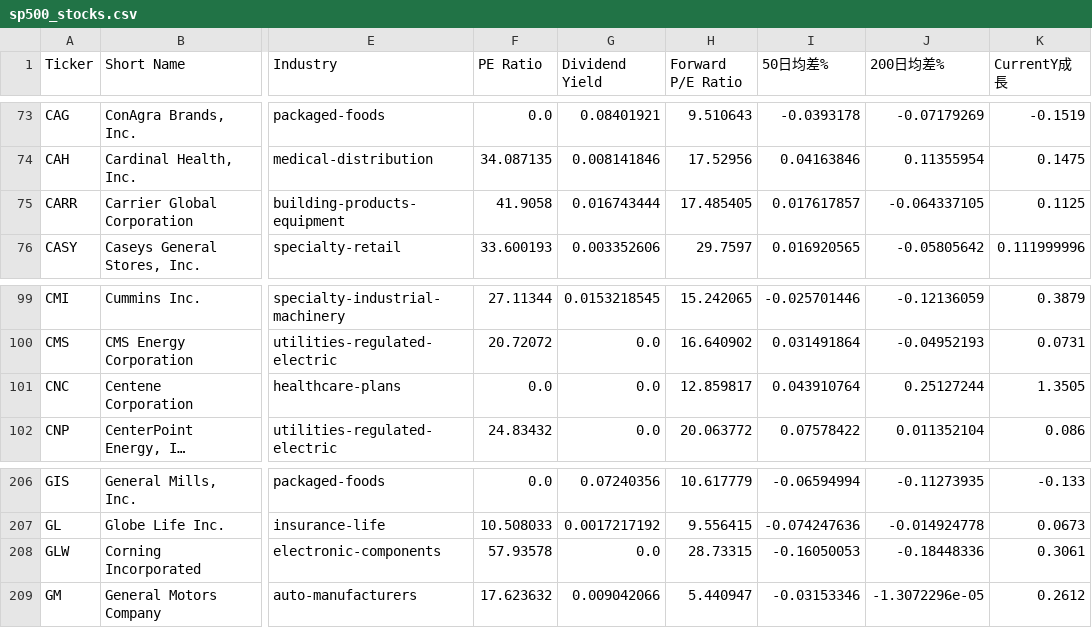
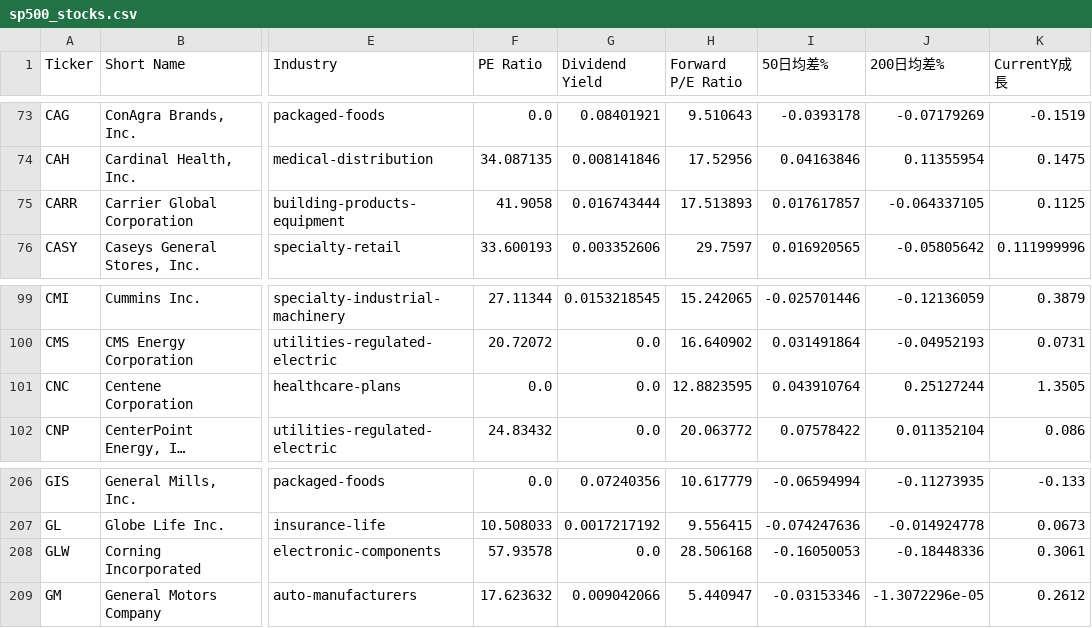
Before and after one commit to chenyicheng2008/sp500-OHLC, a CSV file: data/weekly_reutin/sp500_stocks.csv, drawn as a sheet; only a part is shown, gaps mark what is left out; long unchanged cells end in …; the diff names each change by its address in the sheet, - before the commit and + after, or states it on an @@ line.

```diff
--- a/data/weekly_reutin/sp500_stocks.csv
+++ b/data/weekly_reutin/sp500_stocks.csv
-H75 (Forward P/E Ratio): 17.485405
+H75 (Forward P/E Ratio): 17.513893
-H101 (Forward P/E Ratio): 12.859817
+H101 (Forward P/E Ratio): 12.8823595
-H208 (Forward P/E Ratio): 28.73315
+H208 (Forward P/E Ratio): 28.506168
```
Also changed, not shown: data/weekly_reutin/Memory_data.csv, data/weekly_reutin/Memory_ohlc.csv, 2 other files.
